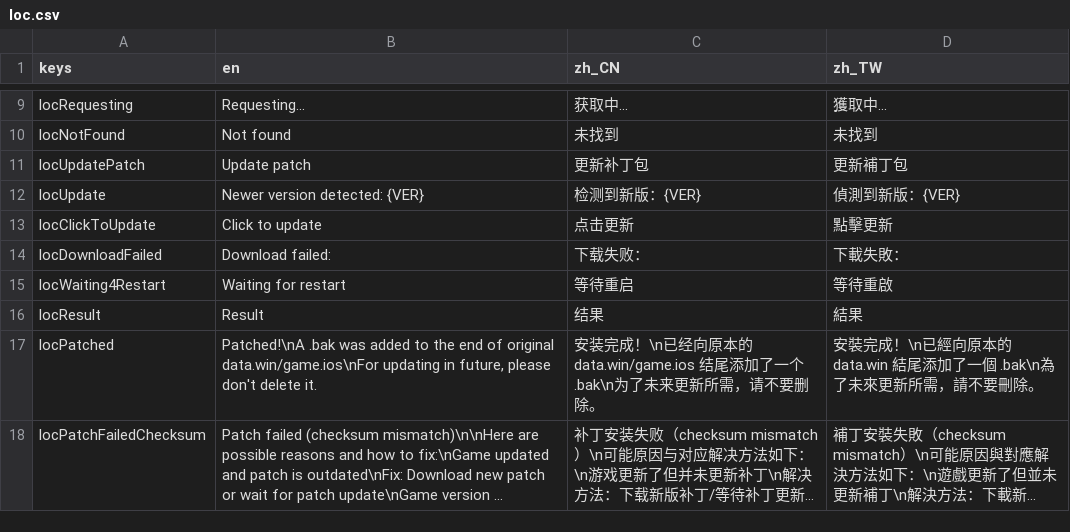
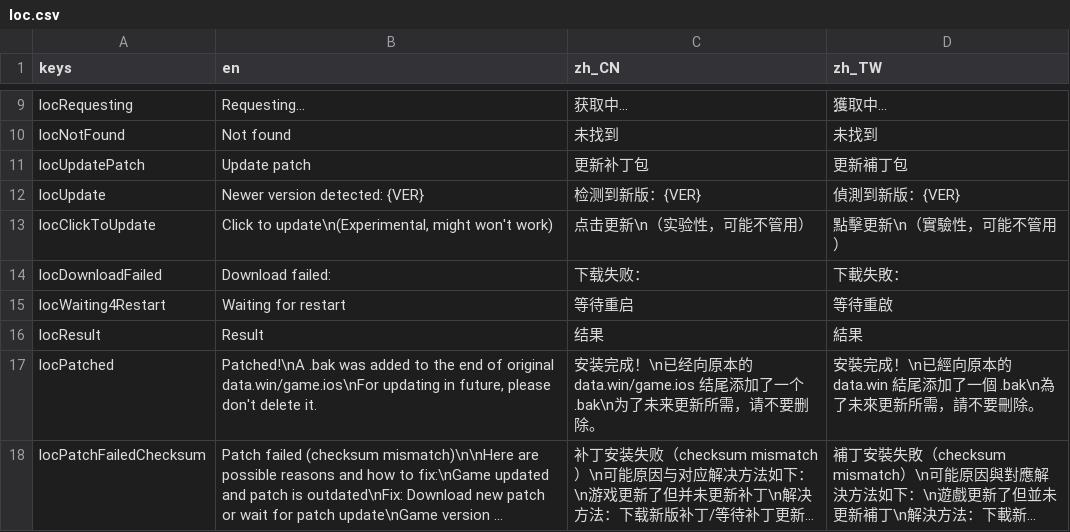
Before and after one commit to gm3dr/DeltaruneChinesePatcher, a CSV file: Locale/loc.csv, drawn as a sheet; only a part is shown, gaps mark what is left out; long unchanged cells end in ….

```diff
--- a/Locale/loc.csv
+++ b/Locale/loc.csv
@@ -12,3 +12,3 @@ locUpdatePatch,Update patch,更新补丁包,更新補丁包
 locUpdate,Newer version detected: {VER},检测到新版：{VER},偵測到新版：{VER}
-locClickToUpdate,Click to update,点击更新,點擊更新
+locClickToUpdate,"Click to update\n(Experimental, might won't work)",点击更新\n（实验性，可能不管用）,點擊更新\n（實驗性，可能不管用）
 locDownloadFailed,Download failed: ,下载失败：,下載失敗：
```
Also changed, not shown: 3 other files.
